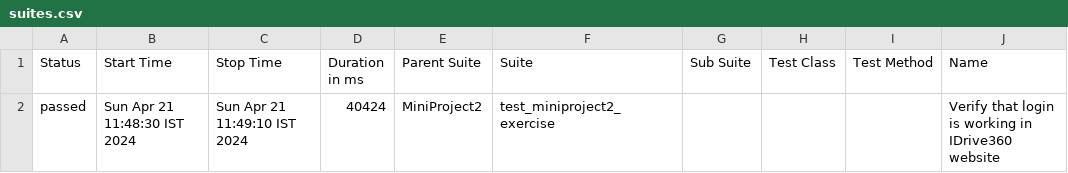
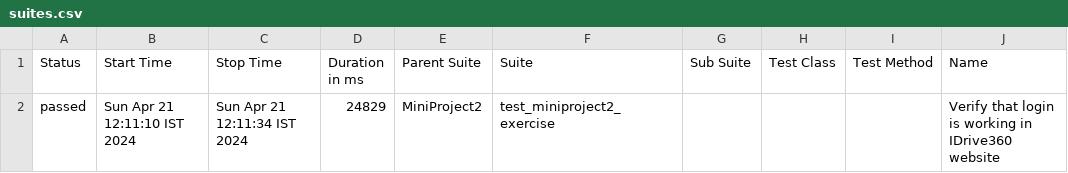
Before and after one commit to MohitkumarVora/pythonWebAutomationPrograms, a CSV file: allure-report/data/suites.csv, drawn as a sheet; only a part is shown; the diff names each change by its address in the sheet, - before the commit and + after, or states it on an @@ line.

```diff
--- a/allure-report/data/suites.csv
+++ b/allure-report/data/suites.csv
-B2 (Start Time): Sun Apr 21 11:48:30 IST 2024
+B2 (Start Time): Sun Apr 21 12:11:10 IST 2024
-C2 (Stop Time): Sun Apr 21 11:49:10 IST 2024
+C2 (Stop Time): Sun Apr 21 12:11:34 IST 2024
-D2 (Duration in ms): 40424
+D2 (Duration in ms): 24829
```
Also changed, not shown: 18 other files.
